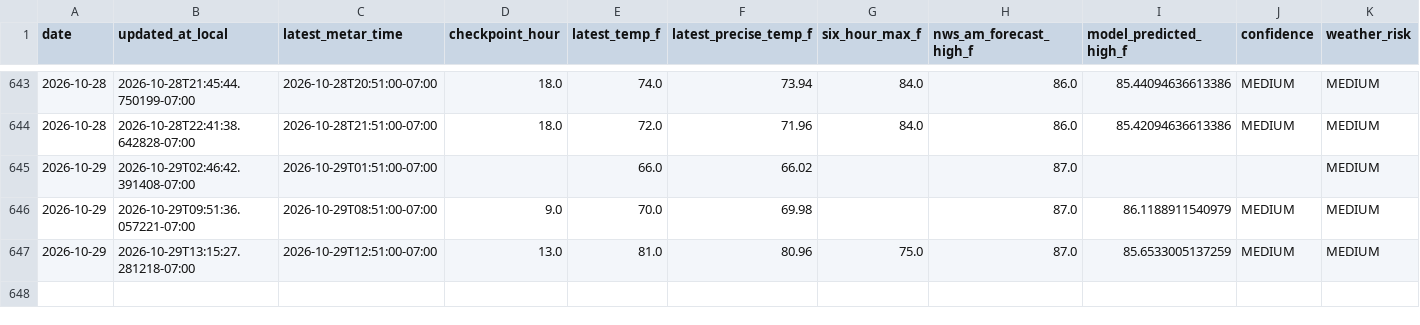
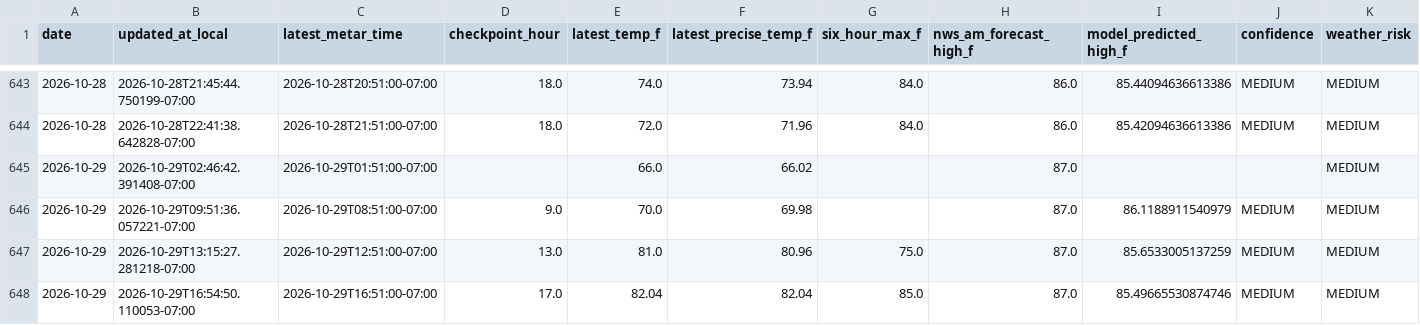
Before and after one commit to capecodbeachgirl/kphx-live-model, a CSV file: data/live/kphx_live_history.csv, drawn as a sheet; only a part is shown, gaps mark what is left out; rows hold the shown columns only; the diff names each change by its address in the sheet, - before the commit and + after, or states it on an @@ line.

```diff
--- a/data/live/kphx_live_history.csv
+++ b/data/live/kphx_live_history.csv
+row 648: 2026-10-29 | 2026-10-29T16:54:50.110053-07:00 | 2026-10-29T16:51:00-07:00 | 17.0 | 82.04 | 82.04 | 85.0 | 87.0 | 85.49665530874746 | MEDIUM | MEDIUM
```
Also changed, not shown: 3 other files.
